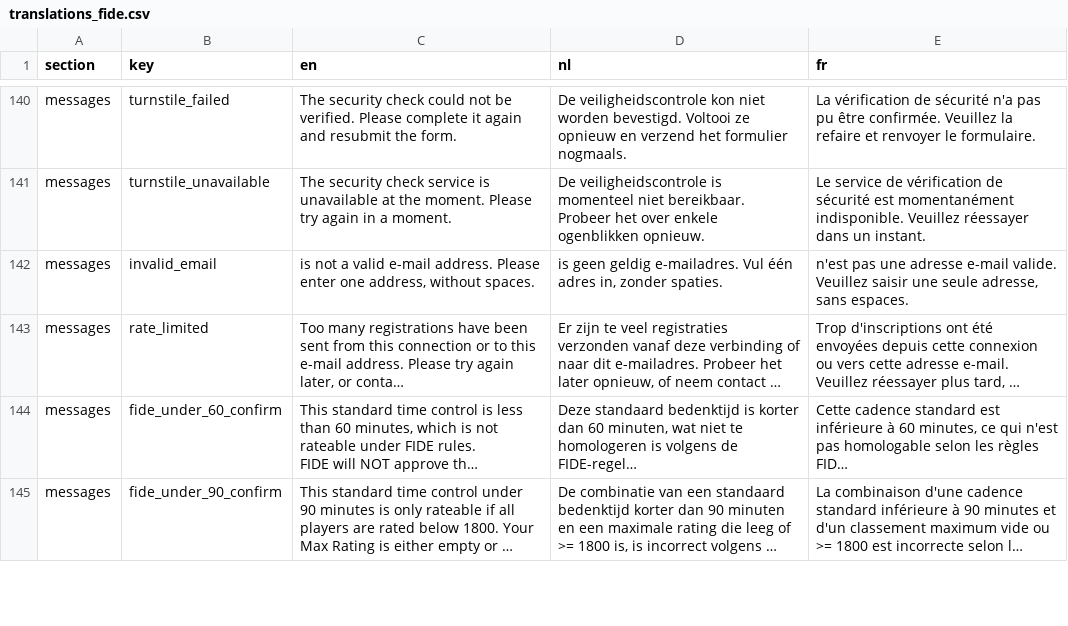
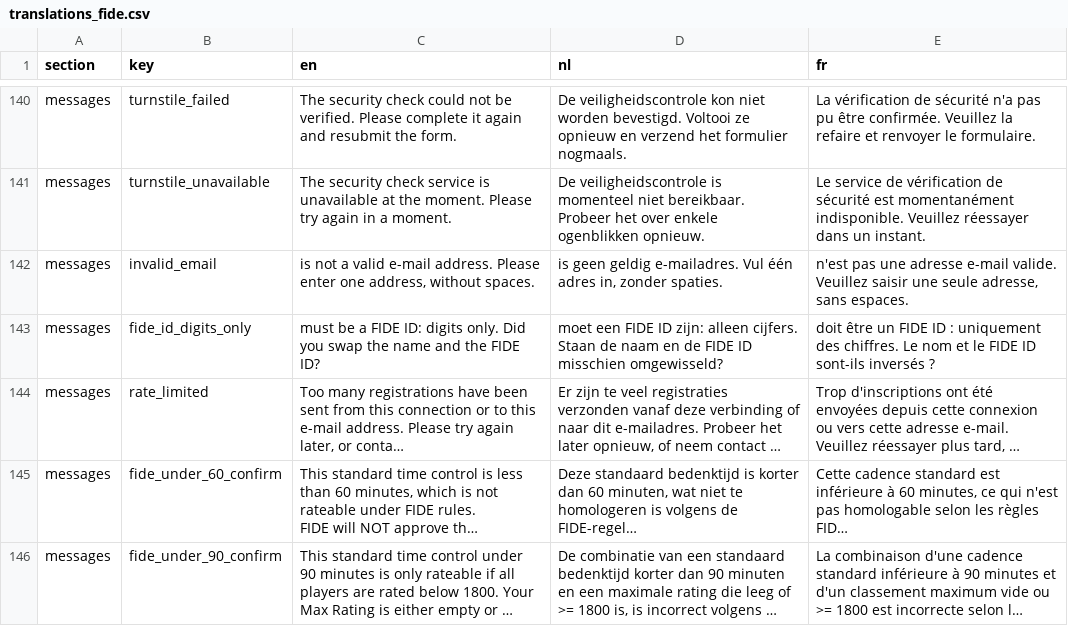
Before and after one commit to FRBE-KBSB-KSB/kbsb, a CSV file: src/kbsb/fide/translations_fide.csv, drawn as a sheet; only a part is shown, gaps mark what is left out; long unchanged cells end in …; the diff names each change by its address in the sheet, - before the commit and + after, or states it on an @@ line.

Commit message:
fix(fide registration): the name box comes before the FIDE-ID box, as in the workbook, and a FIDE ID must be digits (the browser asks for them, the server refuses anything else, in en/nl/fr); a club typed the chief arbiter's and organizer's names into the FIDE-ID boxes and the workbook went out swapped (Tournoi Hiver 2026 2027)

```diff
--- a/src/kbsb/fide/translations_fide.csv
+++ b/src/kbsb/fide/translations_fide.csv
+row 143: messages | fide_id_digits_only | must be a FIDE ID: digits only. Did you swap the name and the FIDE ID? | moet een FIDE ID zijn: alleen cijfers. Staan de naam en de FIDE ID misschien omgewisseld? | doit être un FIDE ID : uniquement des chiffres. Le nom et le FIDE ID sont-ils inversés ?
```
Also changed, not shown: 4 other files.
